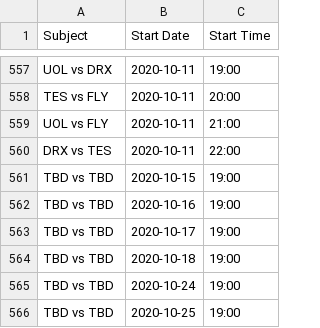
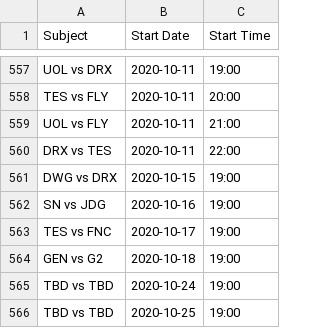
Before and after one commit to c0ncon/lck-discord-bot, a CSV file: schedule.csv, drawn as a sheet; only a part is shown, gaps mark what is left out.

```diff
--- a/schedule.csv
+++ b/schedule.csv
@@ -560,6 +560,6 @@ UOL vs FLY,2020-10-11,21:00
 DRX vs TES,2020-10-11,22:00
-TBD vs TBD,2020-10-15,19:00
-TBD vs TBD,2020-10-16,19:00
-TBD vs TBD,2020-10-17,19:00
-TBD vs TBD,2020-10-18,19:00
+DWG vs DRX,2020-10-15,19:00
+SN vs JDG,2020-10-16,19:00
+TES vs FNC,2020-10-17,19:00
+GEN vs G2,2020-10-18,19:00
 TBD vs TBD,2020-10-24,19:00
```
Also changed, not shown: 2 other files.
